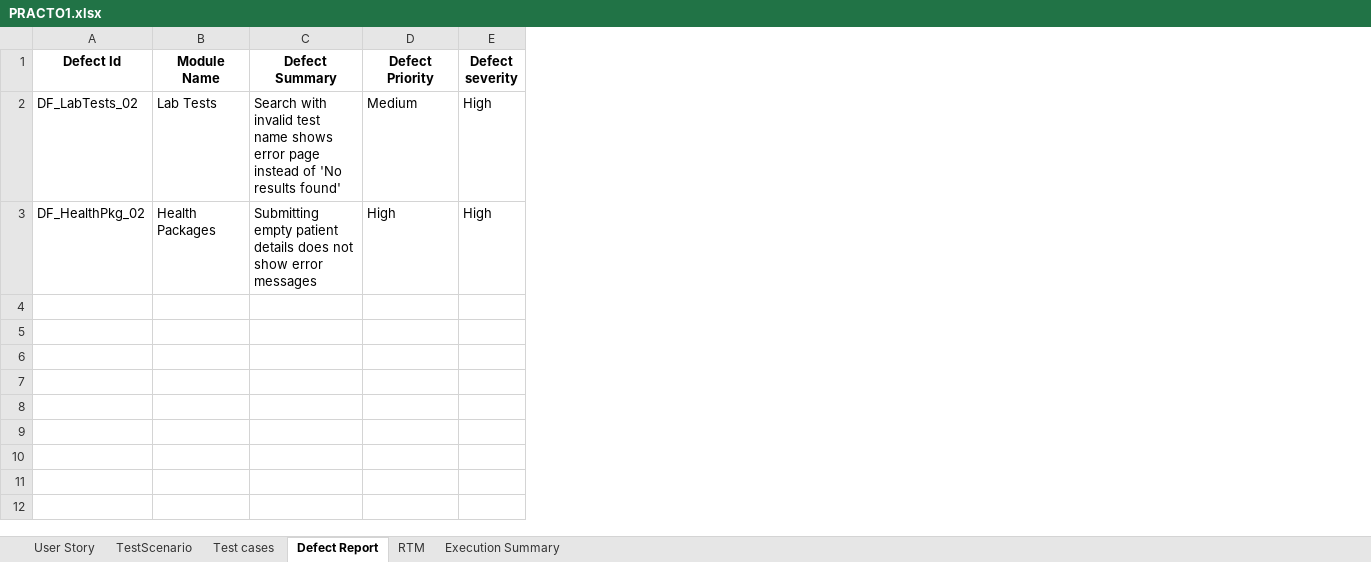
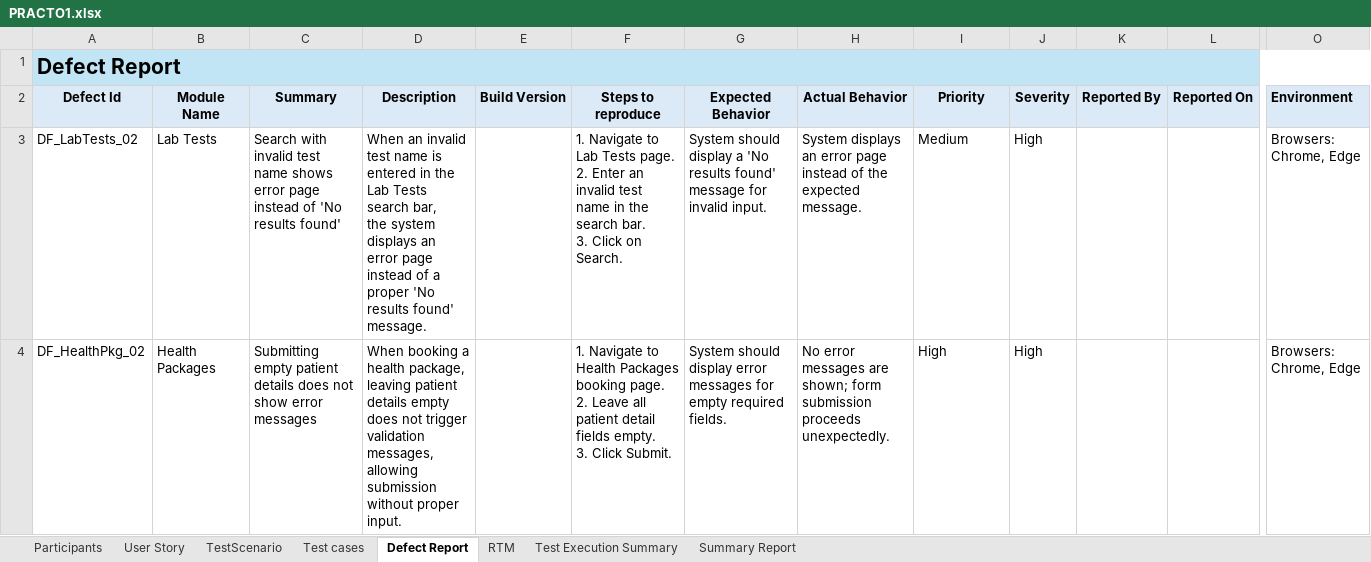
Before and after one commit to Mounika-Saarla/PRACTO_, an Excel workbook: PRACTO1.xlsx, sheet Defect Report, drawn as a sheet; only a part is shown, gaps mark what is left out; values as stored, in another font and other column widths than the file's, no borders; addresses are those after the commit; rows hold the shown columns only; ↵ is a line break in a cell; the diff covers the shown part only; the diff names each change by its address in the sheet, - before the commit and + after, or states it on an @@ line.

Commit message:
Practo-Lab Tests "Day 3"

```diff
--- a/PRACTO1.xlsx (sheet Defect Report)
+++ b/PRACTO1.xlsx (sheet Defect Report)
-sheet tab: Execution Summary
+sheet tab: Test Execution Summary
+sheet tab: Participants
+sheet tab: Summary Report
+column D (Description), rows 3-4: When an invalid test name is entered in the Lab Tests search bar, ↵ the system displays an error page instead of a proper 'No results found' message. | When booking a health package, ↵ leaving patient details empty does not trigger validation messages, allowing submission without proper input.
+column E (Build Version), empty
+column F (Steps to reproduce), rows 3-4: 1. Navigate to Lab Tests page. ↵ 2. Enter an invalid test name in the search bar. ↵ 3. Click on Search. | 1. Navigate to Health Packages booking page. ↵ 2. Leave all patient detail fields empty. ↵ 3. Click Submit.
+column G (Expected Behavior), rows 3-4: System should display a 'No results found' message for invalid input. | System should display error messages for empty required fields.
+column H (Actual Behavior), rows 3-4: System displays an error page instead of the expected message. | No error messages are shown; form submission proceeds unexpectedly.
+column K (Reported By), empty
+column L (Reported On), empty
+column O (Environment), rows 3-4: Browsers: Chrome, Edge | Browsers: Chrome, Edge
+row 1: Defect Report
-A2:C2 fill: none
+A2:C2 fill: #DCEAF7
-C2: Defect Summary
+C2: Summary
-I2: Defect Priority
+I2: Priority
-I2:J2 fill: none
+I2:J2 fill: #DCEAF7
-J2: Defect severity
+J2: Severity
```
Also changed, not shown: cell formats elsewhere in this sheet, sheet RTM, sheet User Story, sheet TestScenario, sheet Test Execution Summary, sheet Test cases, charts or pictures.
